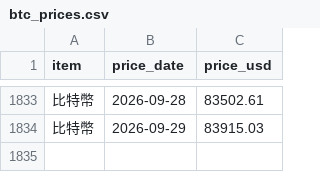
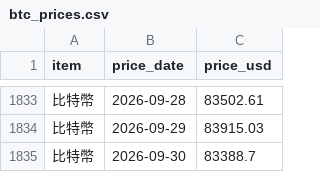
Before and after one commit to ChrisHo0317/Local_Dashboard, a CSV file: data/btc_prices.csv, drawn as a sheet; only a part is shown, gaps mark what is left out; the diff names each change by its address in the sheet, - before the commit and + after, or states it on an @@ line.

```diff
--- a/data/btc_prices.csv
+++ b/data/btc_prices.csv
+row 1835: 比特幣 | 2026-09-30 | 83388.7
```
Also changed, not shown: data/bond_yields.csv, data/calendar_events.csv, 5 other files.
